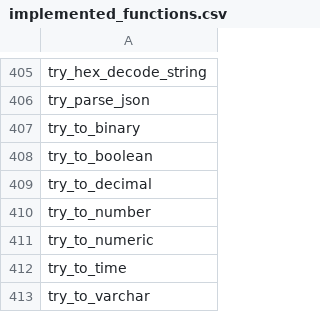
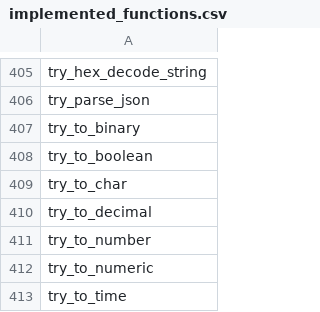
Before and after one commit to Embucket/embucket-labs, a CSV file: crates/embucket-functions/src/visitors/unimplemented/helper/implemented_functions.csv, drawn as a sheet; only a part is shown, gaps mark what is left out; the shorter side is filled out with more unchanged rows.

Commit message:
Add try_to_char

```diff
--- a/crates/embucket-functions/src/visitors/unimplemented/helper/implemented_functions.csv
+++ b/crates/embucket-functions/src/visitors/unimplemented/helper/implemented_functions.csv
@@ -408,2 +408,3 @@ try_to_binary
 try_to_boolean
+try_to_char
 try_to_decimal
```
